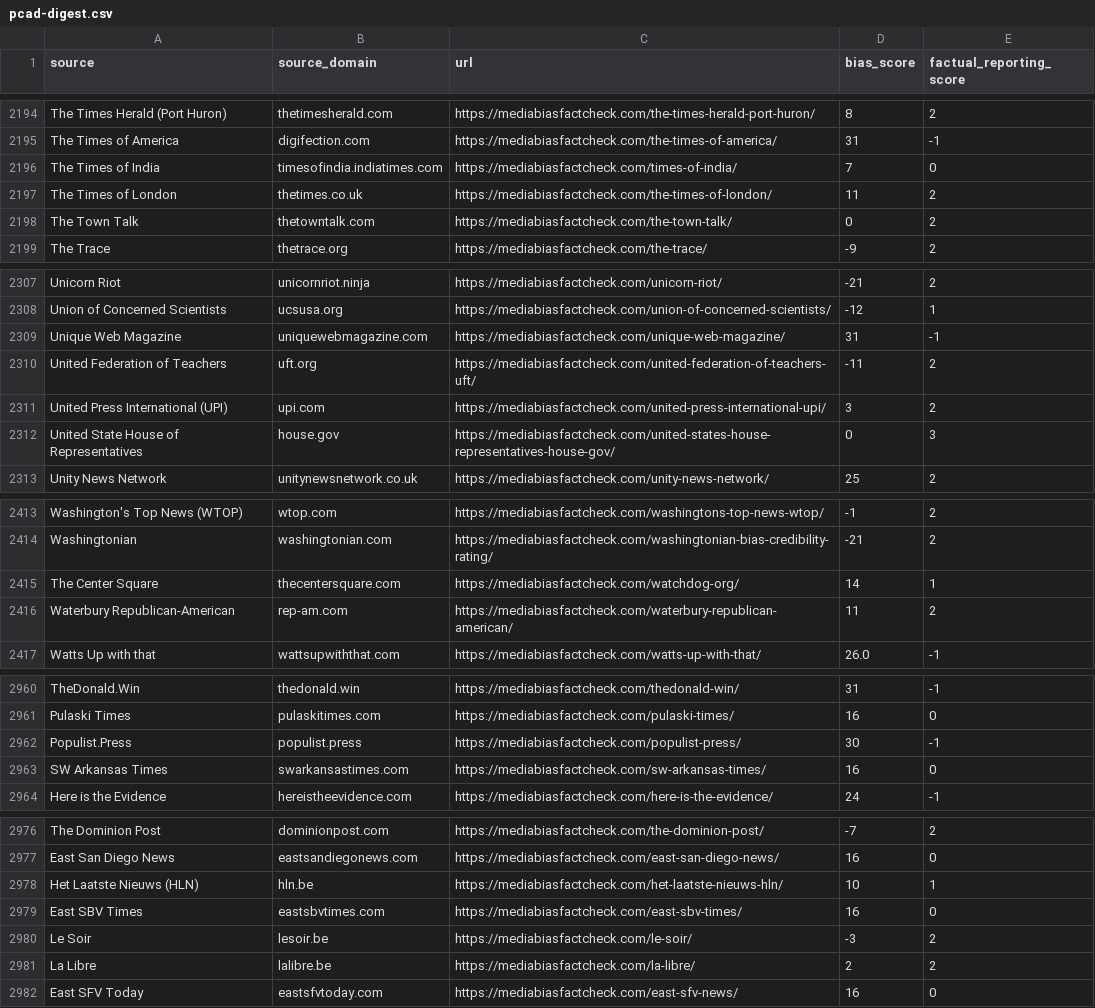
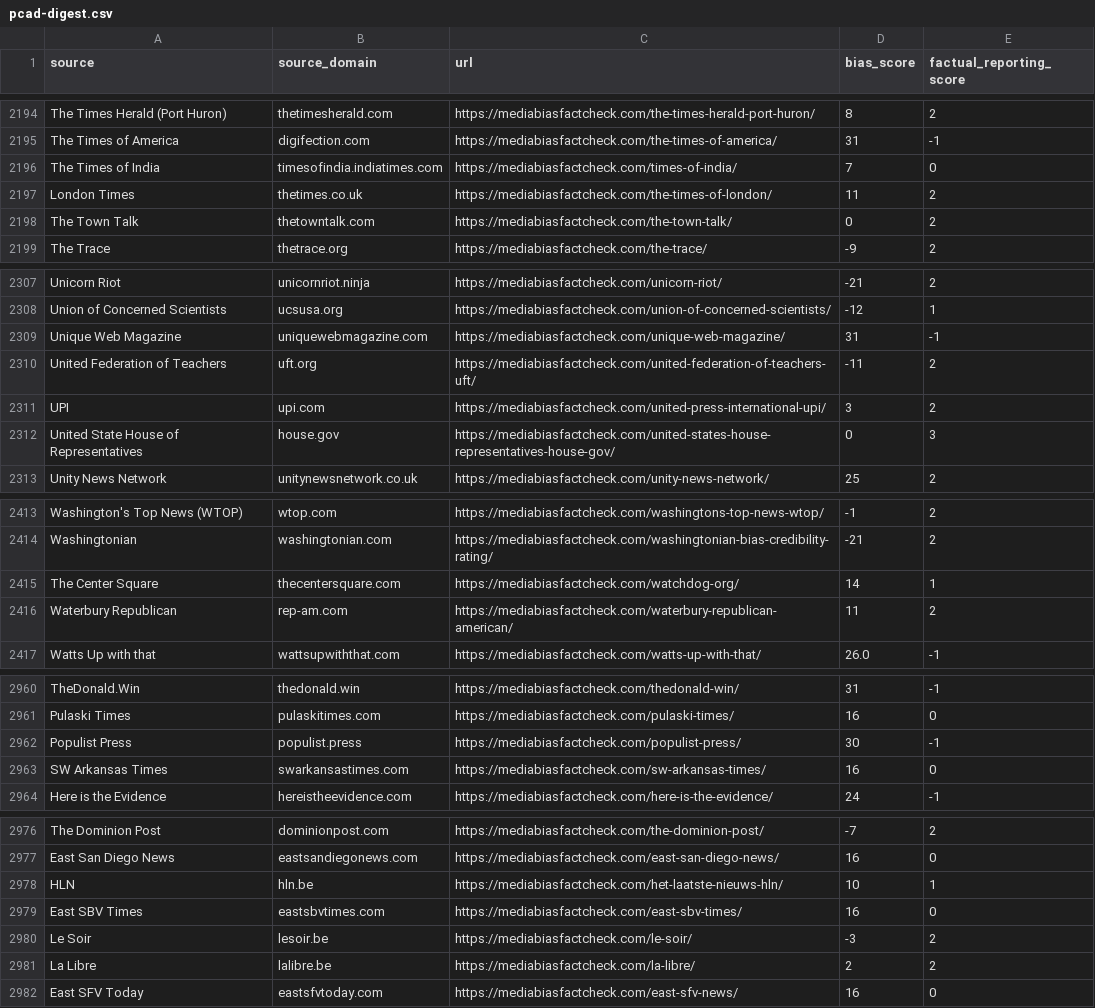
Before and after one commit to danielmalmer/knight-outlets, a CSV file: pcad-digest.csv, drawn as a sheet; only a part is shown, gaps mark what is left out; the diff covers the shown part only.

```diff
--- a/pcad-digest.csv
+++ b/pcad-digest.csv
@@ -2196,3 +2196,3 @@ The Times of America,digifection.com,https://mediabiasfactcheck.com/the-times-of
 The Times of India,timesofindia.indiatimes.com,https://mediabiasfactcheck.com/times-of-india/,7,0
-The Times of London,thetimes.co.uk,https://mediabiasfactcheck.com/the-times-of-london/,11,2
+London Times,thetimes.co.uk,https://mediabiasfactcheck.com/the-times-of-london/,11,2
 The Town Talk,thetowntalk.com,https://mediabiasfactcheck.com/the-town-talk/,0,2
@@ -2310,3 +2310,3 @@ Unique Web Magazine,uniquewebmagazine.com,https://mediabiasfactcheck.com/unique-
 United Federation of Teachers,uft.org,https://mediabiasfactcheck.com/united-federation-of-teachers-uft/,-11,2
-United Press International (UPI),upi.com,https://mediabiasfactcheck.com/united-press-international-upi/,3,2
+UPI,upi.com,https://mediabiasfactcheck.com/united-press-international-upi/,3,2
 United State House of Representatives,house.gov,https://mediabiasfactcheck.com/united-states-house-representatives-house-gov/,0,3
@@ -2415,3 +2415,3 @@ Washingtonian,washingtonian.com,https://mediabiasfactcheck.com/washingtonian-bia
 The Center Square,thecentersquare.com,https://mediabiasfactcheck.com/watchdog-org/,14,1
-Waterbury Republican-American,rep-am.com,https://mediabiasfactcheck.com/waterbury-republican-american/,11,2
+Waterbury Republican,rep-am.com,https://mediabiasfactcheck.com/waterbury-republican-american/,11,2
 Watts Up with that,wattsupwiththat.com,https://mediabiasfactcheck.com/watts-up-with-that/,26.0,-1
@@ -2961,3 +2961,3 @@ TheDonald.Win,thedonald.win,https://mediabiasfactcheck.com/thedonald-win/,31,-1
 Pulaski Times,pulaskitimes.com,https://mediabiasfactcheck.com/pulaski-times/,16,0
-Populist.Press,populist.press,https://mediabiasfactcheck.com/populist-press/,30,-1
+Populist Press,populist.press,https://mediabiasfactcheck.com/populist-press/,30,-1
 SW Arkansas Times,swarkansastimes.com,https://mediabiasfactcheck.com/sw-arkansas-times/,16,0
@@ -2977,3 +2977,3 @@ The Dominion Post,dominionpost.com,https://mediabiasfactcheck.com/the-dominion-p
 East San Diego News,eastsandiegonews.com,https://mediabiasfactcheck.com/east-san-diego-news/,16,0
-Het Laatste Nieuws (HLN),hln.be,https://mediabiasfactcheck.com/het-laatste-nieuws-hln/,10,1
+HLN,hln.be,https://mediabiasfactcheck.com/het-laatste-nieuws-hln/,10,1
 East SBV Times,eastsbvtimes.com,https://mediabiasfactcheck.com/east-sbv-times/,16,0
```
Also changed, not shown: 11 edited cells elsewhere in this file.
